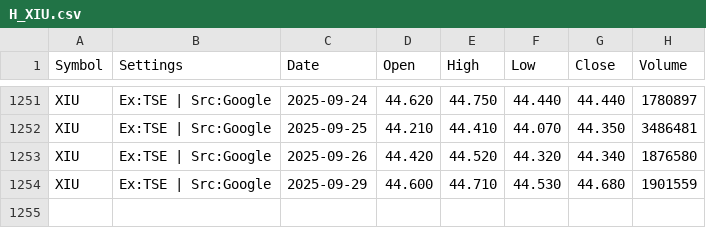
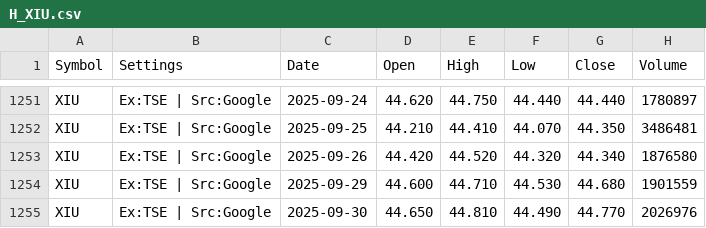
Before and after one commit to gregstoltz/sheets-mirror, a CSV file: sheets/Canadian_ETF_Universe_v2__1op-6H-jXLpM0rJWkfUdVVeY-kw4MVkkFYXz36N_67Ts/H_XIU.csv, drawn as a sheet; only a part is shown, gaps mark what is left out; the diff names each change by its address in the sheet, - before the commit and + after, or states it on an @@ line.

Commit message:
Mirror Canadian ETF Universe (v2) • H_XIU (CSV)

```diff
--- a/sheets/Canadian_ETF_Universe_v2__1op-6H-jXLpM0rJWkfUdVVeY-kw4MVkkFYXz36N_67Ts/H_XIU.csv
+++ b/sheets/Canadian_ETF_Universe_v2__1op-6H-jXLpM0rJWkfUdVVeY-kw4MVkkFYXz36N_67Ts/H_XIU.csv
+row 1255: XIU | Ex:TSE | Src:Google | 2025-09-30 | 44.650 | 44.810 | 44.490 | 44.770 | 2026976
```
